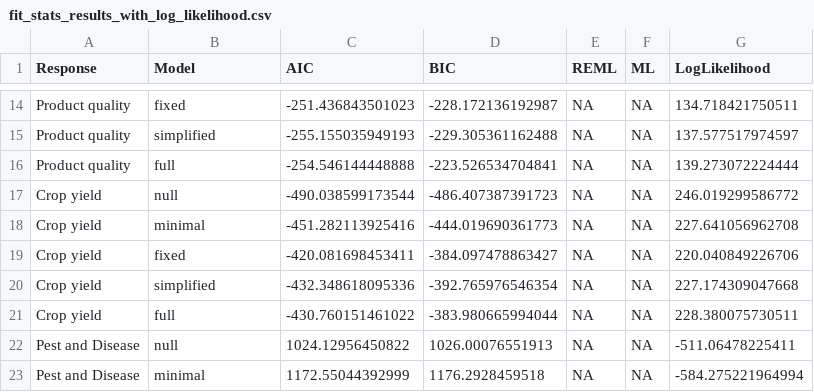
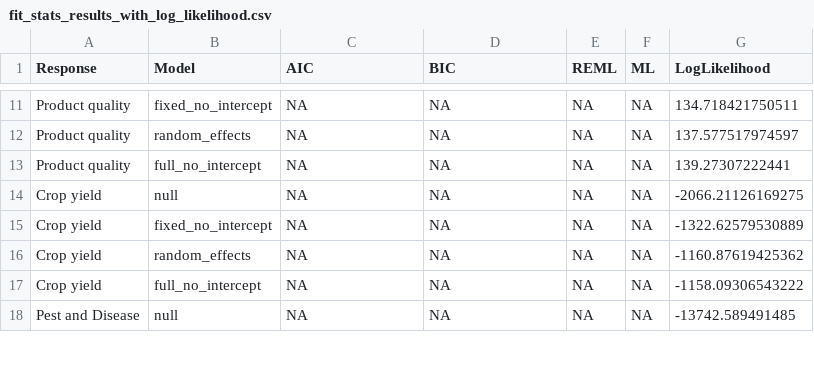
Before and after one commit to kamaulindhardt/Temperate_SAF_meta_analysis, a CSV file: CODE/fit_stats_results_with_log_likelihood.csv, drawn as a sheet; only a part is shown, gaps mark what is left out; the diff covers the shown part only.

Commit message:
"robust" way of incorporating the imputed _se values, modified the meta-analysis mixed effects random models to align with the "cabbage approach"

```diff
--- a/CODE/fit_stats_results_with_log_likelihood.csv
+++ b/CODE/fit_stats_results_with_log_likelihood.csv
@@ -14,10 +11,8 @@
-"Product quality","fixed",-251.436843501023,-228.172136192987,NA,NA,134.718421750511
-"Product quality","simplified",-255.155035949193,-229.305361162488,NA,NA,137.577517974597
-"Product quality","full",-254.546144448888,-223.526534704841,NA,NA,139.273072224444
-"Crop yield","null",-490.038599173544,-486.407387391723,NA,NA,246.019299586772
-"Crop yield","minimal",-451.282113925416,-444.019690361773,NA,NA,227.641056962708
-"Crop yield","fixed",-420.081698453411,-384.097478863427,NA,NA,220.040849226706
-"Crop yield","simplified",-432.348618095336,-392.765976546354,NA,NA,227.174309047668
-"Crop yield","full",-430.760151461022,-383.980665994044,NA,NA,228.380075730511
-"Pest and Disease","null",1024.12956450822,1026.00076551913,NA,NA,-511.06478225411
-"Pest and Disease","minimal",1172.55044392999,1176.2928459518,NA,NA,-584.275221964994
+"Product quality","fixed_no_intercept",NA,NA,NA,NA,134.718421750511
+"Product quality","random_effects",NA,NA,NA,NA,137.577517974597
+"Product quality","full_no_intercept",NA,NA,NA,NA,139.27307222441
+"Crop yield","null",NA,NA,NA,NA,-2066.21126169275
+"Crop yield","fixed_no_intercept",NA,NA,NA,NA,-1322.62579530889
+"Crop yield","random_effects",NA,NA,NA,NA,-1160.87619425362
+"Crop yield","full_no_intercept",NA,NA,NA,NA,-1158.09306543222
+"Pest and Disease","null",NA,NA,NA,NA,-13742.589491485
```
Also changed, not shown: 5 removed rows and 70 edited cells elsewhere in this file, 49 other files.
